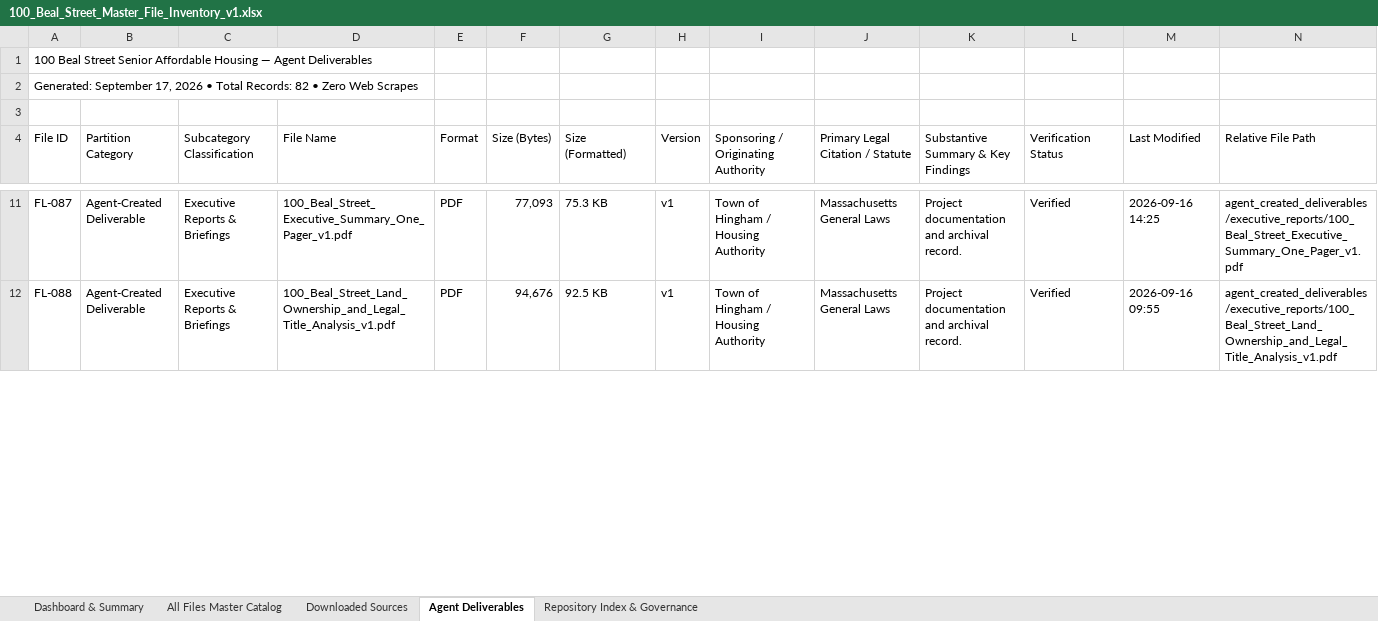
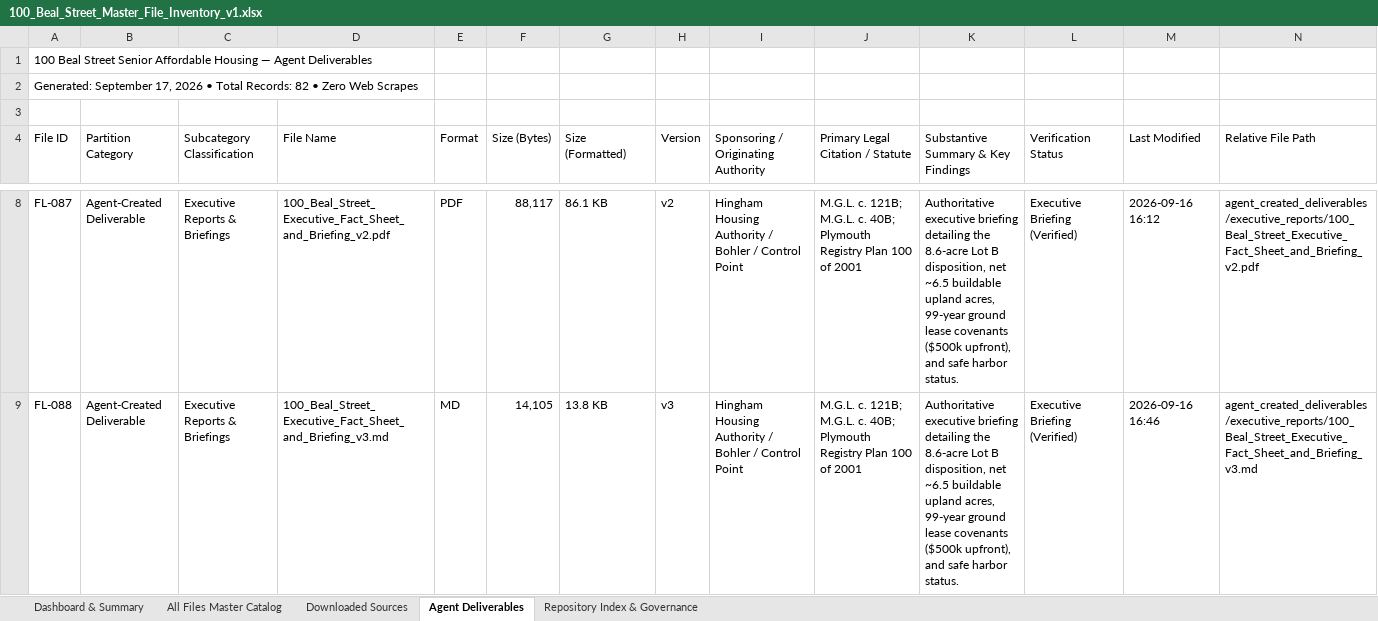
Before and after one commit to seanbuilds/beal-street-senior-affordable-housing, an Excel workbook: 100_Beal_Street_Master_File_Inventory_v1.xlsx, sheet Agent Deliverables, drawn as a sheet; only a part is shown, gaps mark what is left out; values as stored, in another font and other column widths than the file's, no cell formats; addresses are those after the commit; the diff covers the shown part only; the diff names each change by its address in the sheet, - before the commit and + after, or states it on an @@ line.

Commit message:
Add formal project records schema, technical architecture, lessons learned, and updated master Excel inventory

```diff
--- a/100_Beal_Street_Master_File_Inventory_v1.xlsx (sheet Agent Deliverables)
+++ b/100_Beal_Street_Master_File_Inventory_v1.xlsx (sheet Agent Deliverables)
-D8 (File Name): 100_Beal_Street_Executive_Summary_One_Pager_v1.pdf
+D8 (File Name): 100_Beal_Street_Executive_Fact_Sheet_and_Briefing_v2.pdf
-F8 (Size (Bytes)): 77,093
+F8 (Size (Bytes)): 88,117
-G8 (Size (Formatted)): 75.3 KB
+G8 (Size (Formatted)): 86.1 KB
-H8 (Version): v1
+H8 (Version): v2
-I8:I9: Town of Hingham / Housing Authority
+I8:I9: Hingham Housing Authority / Bohler / Control Point
-J8:J9 (Primary Legal Citation / Statute): Massachusetts General Laws
+J8:J9 (Primary Legal Citation / Statute): M.G.L. c. 121B; M.G.L. c. 40B; Plymouth Registry Plan 100 of 2001
-K8:K9: Project documentation and archival record.
+K8:K9: Authoritative executive briefing detailing the 8.6-acre Lot B disposition, net ~6.5 buildable upland acres, 99-year ground lease covenants ($500k upfront), and safe harbor status.
-L8:L9 (Verification Status): Verified
+L8:L9 (Verification Status): Executive Briefing (Verified)
-M8 (Last Modified): 2026-09-16 14:25
+M8 (Last Modified): 2026-09-16 16:12
-N8 (Relative File Path): agent_created_deliverables/executive_reports/100_Beal_Street_Executive_Summary_One_Pager_v1.pdf
+N8 (Relative File Path): agent_created_deliverables/executive_reports/100_Beal_Street_Executive_Fact_Sheet_and_Briefing_v2.pdf
-D9 (File Name): 100_Beal_Street_Land_Ownership_and_Legal_Title_Analysis_v1.pdf
+D9 (File Name): 100_Beal_Street_Executive_Fact_Sheet_and_Briefing_v3.md
-E9 (Format): PDF
+E9 (Format): MD
-F9 (Size (Bytes)): 94,676
+F9 (Size (Bytes)): 14,105
-G9 (Size (Formatted)): 92.5 KB
+G9 (Size (Formatted)): 13.8 KB
-H9 (Version): v1
+H9 (Version): v3
-M9 (Last Modified): 2026-09-16 09:55
+M9 (Last Modified): 2026-09-16 16:46
-N9 (Relative File Path): agent_created_deliverables/executive_reports/100_Beal_Street_Land_Ownership_and_Legal_Title_Analysis_v1.pdf
+N9 (Relative File Path): agent_created_deliverables/executive_reports/100_Beal_Street_Executive_Fact_Sheet_and_Briefing_v3.md
```
Also changed, not shown: 3 added rows, 3 removed rows and 524 edited cells elsewhere in this sheet, sheet All Files Master Catalog, sheet Downloaded Sources, sheet Repository Index & Governance, sheet Dashboard & Summary, cell formats, 3 other files.
